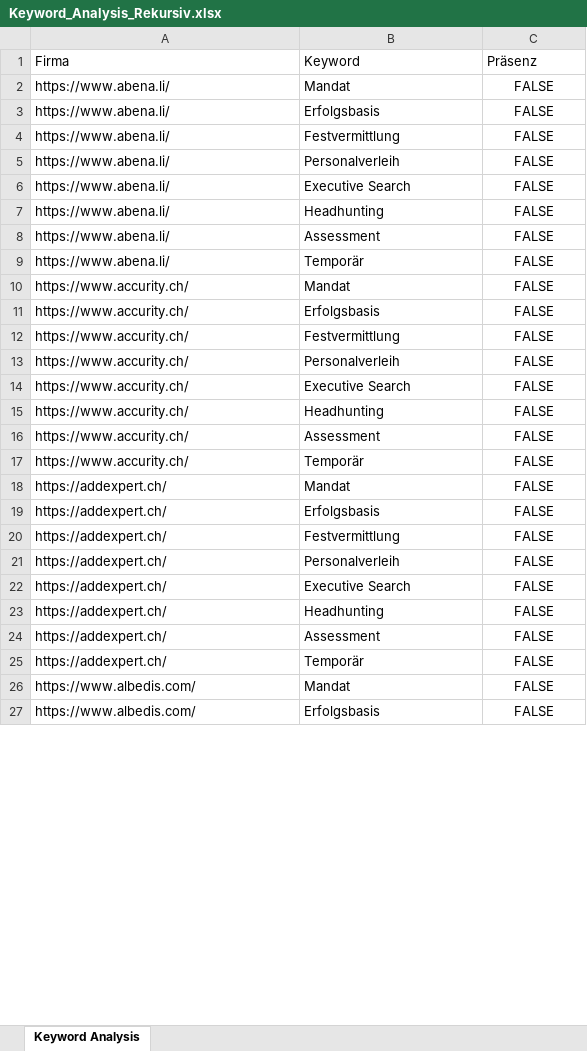
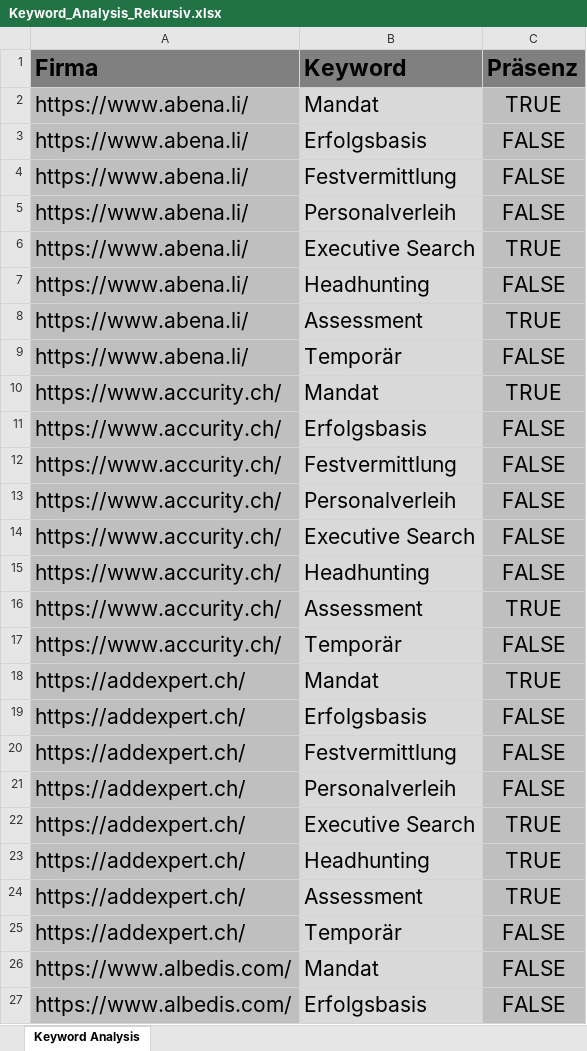
Before and after one commit to NicoJoller/headhunterscrap, an Excel workbook: Excel/Keyword_Analysis_Rekursiv.xlsx, sheet Keyword Analysis, drawn as a sheet; only a part is shown; values as stored, in another font and other column widths than the file's, no borders; the diff covers the shown part only; the diff names each change by its address in the sheet, - before the commit and + after, or states it on an @@ line.

```diff
--- a/Excel/Keyword_Analysis_Rekursiv.xlsx (sheet Keyword Analysis)
+++ b/Excel/Keyword_Analysis_Rekursiv.xlsx (sheet Keyword Analysis)
@@ A1:C27 text size: larger @@
@@ A1:C1 fill: none → #808080, bold: off → on @@
-A2:A27 fill: none
+A2:A27 fill: #BFBFBF
-B2:B27 fill: none
+B2:B27 fill: #D9D9D9
-C2 (Präsenz): FALSE
+C2 (Präsenz): TRUE
-C2:C27 fill: none
+C2:C27 fill: #BFBFBF
-C6 (Präsenz): FALSE
+C6 (Präsenz): TRUE
-C8 (Präsenz): FALSE
+C8 (Präsenz): TRUE
-C10 (Präsenz): FALSE
+C10 (Präsenz): TRUE
-C16 (Präsenz): FALSE
+C16 (Präsenz): TRUE
-C18 (Präsenz): FALSE
+C18 (Präsenz): TRUE
-C22:C24 (Präsenz): FALSE
+C22:C24 (Präsenz): TRUE
```
Also changed, not shown: 464 added rows, 62 edited cells and cell formats elsewhere in this sheet, 1 other file.
